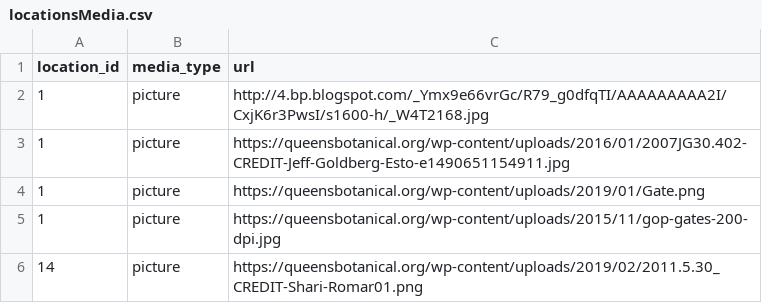
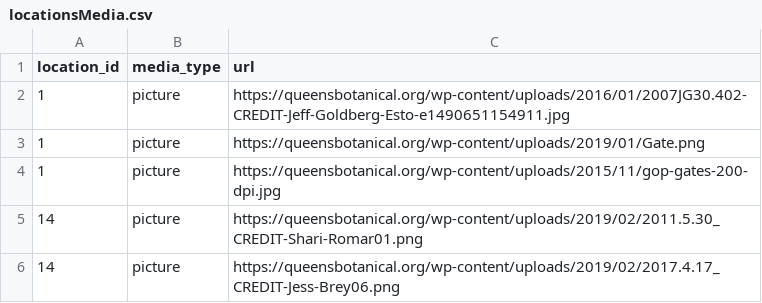
Before and after one commit to jackyodev/tour, a CSV file: backend/db/locationsMedia.csv, drawn as a sheet; only a part is shown; the shorter side is filled out with more unchanged rows; the diff names each change by its address in the sheet, - before the commit and + after, or states it on an @@ line.

```diff
--- a/backend/db/locationsMedia.csv
+++ b/backend/db/locationsMedia.csv
-row 2: 1 | picture | http://4.bp.blogspot.com/_Ymx9e66vrGc/R79_g0dfqTI/AAAAAAAAA2I/CxjK6r3PwsI/s1600-h/_W4T2168.jpg
```
Also changed, not shown: 9 other files.
